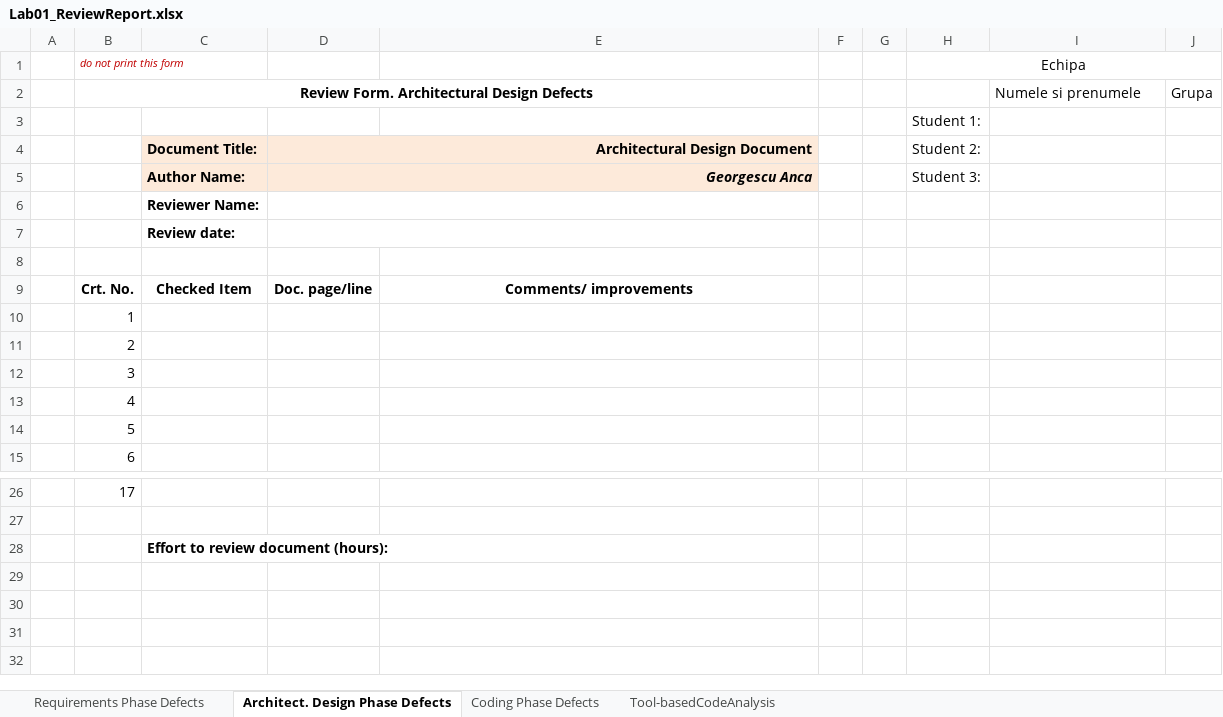
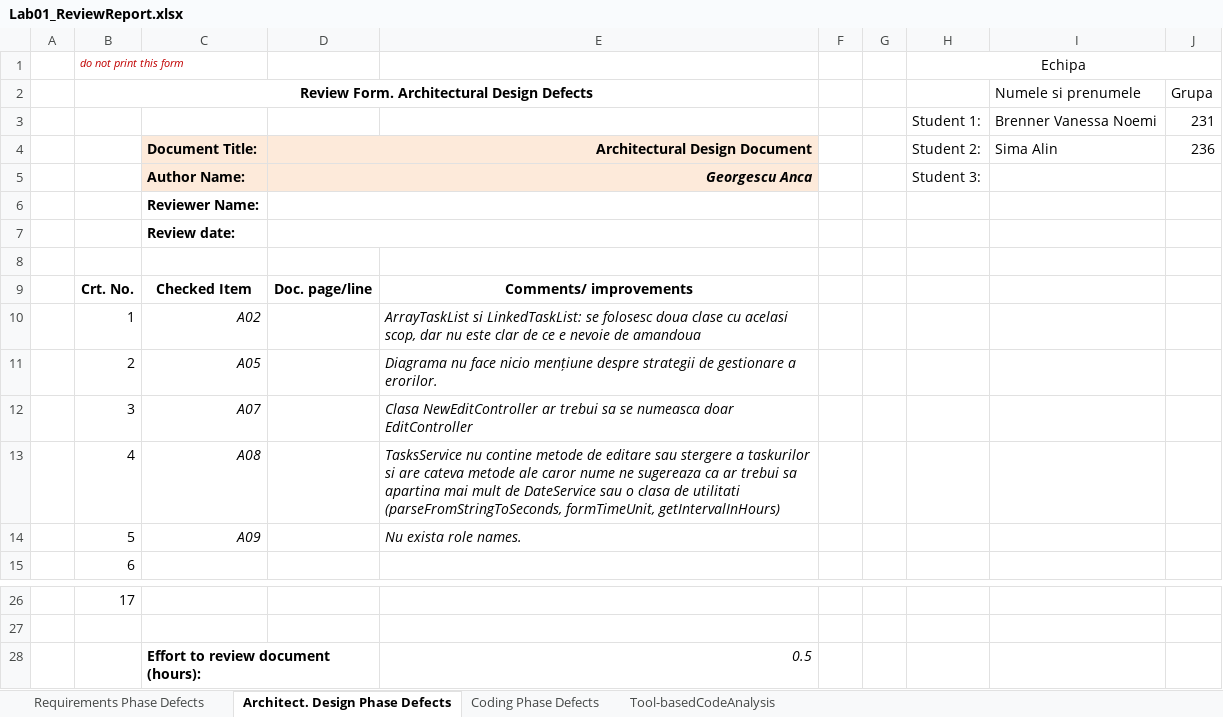
Before and after one commit to alinsima20/Tasks, an Excel workbook: Docs/lab01/Lab01_ReviewReport.xlsx, sheet Architect. Design Phase Defects, drawn as a sheet; only a part is shown, gaps mark what is left out; values as stored, in another font and other column widths than the file's, no borders; removed rows and columns are numbered as before the commit, all else as after; the diff names each change by its address in the sheet, - before the commit and + after, or states it on an @@ line.

```diff
--- a/Docs/lab01/Lab01_ReviewReport.xlsx (sheet Architect. Design Phase Defects)
+++ b/Docs/lab01/Lab01_ReviewReport.xlsx (sheet Architect. Design Phase Defects)
-row 3:  |  |  |  |  |  |  | Student 1:
+row 3:  |  |  |  |  |  |  | Student 1: | Brenner Vanessa Noemi | 231
-I4: (empty)
+I4: Sima Alin
-J4: (empty)
+J4: 236
-C10: (empty)
+C10: A02
-E10: (empty)
+E10: ArrayTaskList si LinkedTaskList: se folosesc doua clase cu acelasi scop, dar nu este clar de ce e nevoie de amandoua
-C11: (empty)
+C11: A05
-E11: (empty)
+E11: Diagrama nu face nicio mențiune despre strategii de gestionare a erorilor.
-C12: (empty)
+C12: A07
-E12: (empty)
+E12: Clasa NewEditController ar trebui sa se numeasca doar EditController
-C13: (empty)
+C13: A08
-E13: (empty)
+E13: TasksService nu contine metode de editare sau stergere a taskurilor si are cateva metode ale caror nume ne sugereaza ca ar trebui sa apartina mai mult de DateService sau o clasa de utilitati (parseFromStringToSeconds, formTimeUnit, getIntervalInHours)
-C14: (empty)
+C14: A09
-E14: (empty)
+E14: Nu exista role names.
-E28: (empty)
+E28: 0.5
```
Also changed, not shown: sheet Tool-basedCodeAnalysis, sheet Coding Phase Defects, sheet Requirements Phase Defects, formulas that keep their value, 16 other files.
